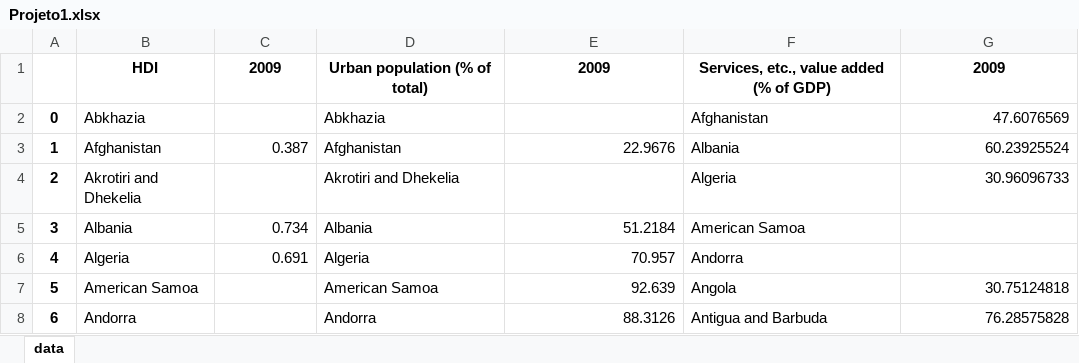
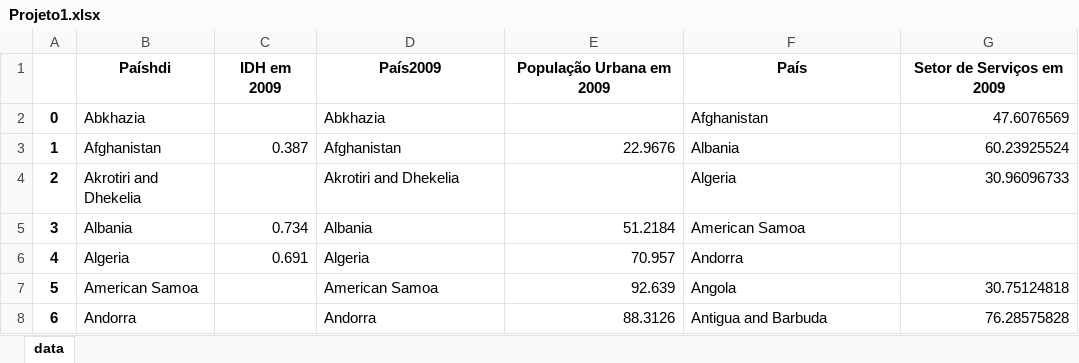
Before and after one commit to gabrielmf1/Analyze_Project, an Excel workbook: Projeto_Entrega1/Projeto1.xlsx, sheet data, drawn as a sheet; only a part is shown; values as stored, in another font and other column widths than the file's, no borders; removed rows and columns are numbered as before the commit, all else as after; the diff names each change by its address in the sheet, - before the commit and + after, or states it on an @@ line.

```diff
--- a/Projeto_Entrega1/Projeto1.xlsx (sheet data)
+++ b/Projeto_Entrega1/Projeto1.xlsx (sheet data)
-row 1:  | HDI | 2009 | Urban population (% of total) | 2009 | Services, etc., value added (% of GDP) | 2009
+row 1:  | Paíshdi | IDH em 2009 | País2009 | População Urbana em 2009 | País | Setor de Serviços em 2009
```
Also changed, not shown: 2 other files.
